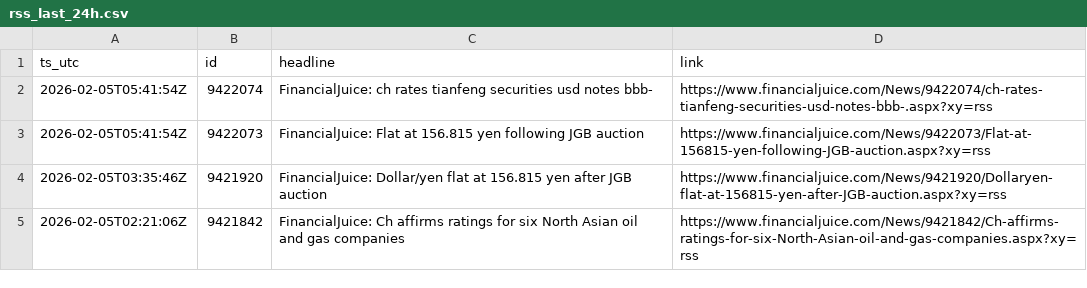
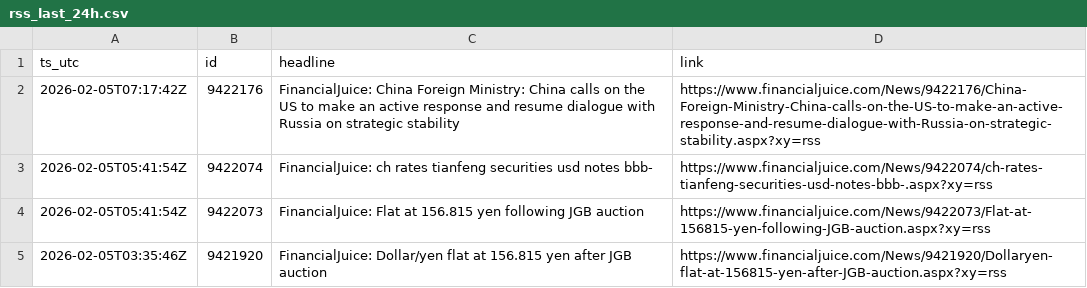
Before and after one commit to QaSH-data/econ-data, a CSV file: data/news/rss/rss_last_24h.csv, drawn as a sheet; only a part is shown; the shorter side is filled out with more unchanged rows.

Commit message:
auto: update data 2026-02-04T23:20:01

```diff
--- a/data/news/rss/rss_last_24h.csv
+++ b/data/news/rss/rss_last_24h.csv
@@ -1,2 +1,3 @@
 ts_utc,id,headline,link
+2026-02-05T07:17:42Z,9422176,FinancialJuice: China Foreign Ministry: China calls on the US to make an active response and resume dialogue with Russia on strategic stability,https://www.financialjuice.com/News/9422176/China-Foreign-Ministry-China-calls-on-the-US-to-make-an-active-response-and-resume-dialogue-with-Russia-on-strategic-stability.aspx?xy=rss
 2026-02-05T05:41:54Z,9422074,FinancialJuice: ch rates tianfeng securities usd notes bbb-,https://www.financialjuice.com/News/9422074/ch-rates-tianfeng-securities-usd-notes-bbb-.aspx?xy=rss
```
Also changed, not shown: 1 other file.
